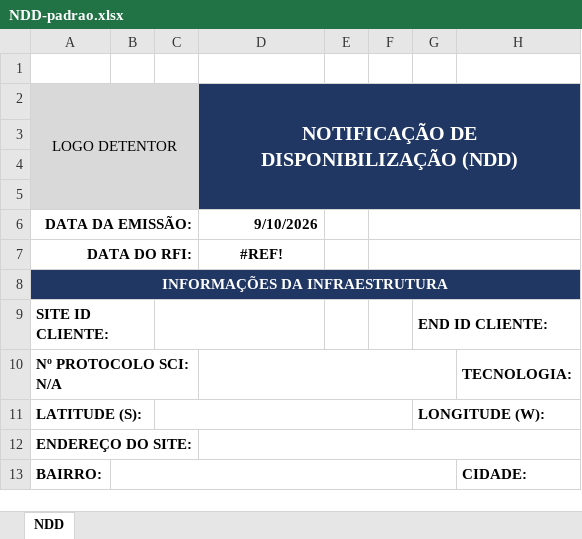
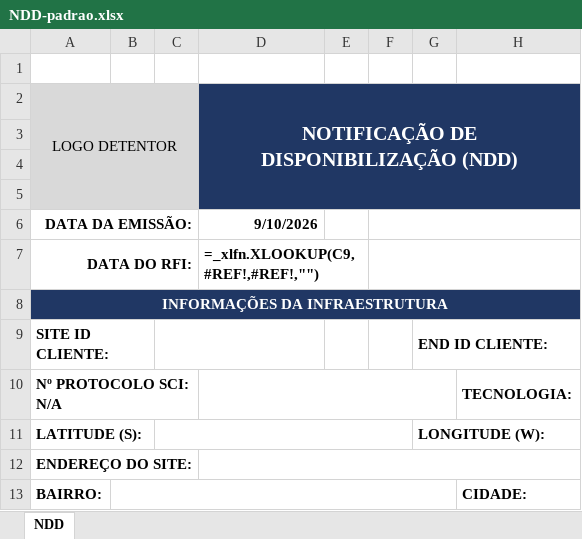
Before and after one commit to ValtemirFeliciano/web-ndd-tim, an Excel workbook: public/templates/NDD-padrao.xlsx, sheet NDD, drawn as a sheet; only a part is shown; values as stored, in another font and other column widths than the file's, no borders; formulas without a stored value are shown as written; charts and pictures not drawn; the diff names each change by its address in the sheet, - before the commit and + after, or states it on an @@ line.

Commit message:
fix(excel): sanitizar celulas com resultados NaN/Invalid Date eliminando aviso de reparo no Excel

```diff
--- a/public/templates/NDD-padrao.xlsx (sheet NDD)
+++ b/public/templates/NDD-padrao.xlsx (sheet NDD)
-D7: #REF!
+D7: =_xlfn.XLOOKUP(C9,#REF!,#REF!,"")
-D7 alignment: center
+D7 alignment: left
```
Also changed, not shown: charts or pictures, 1 other file.
